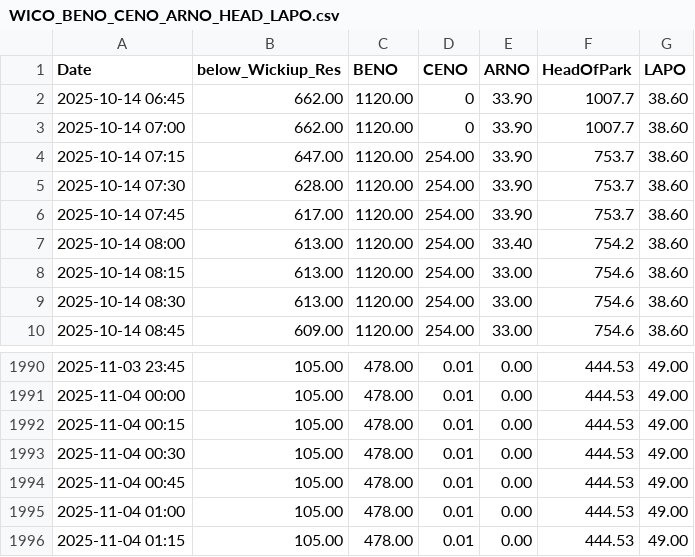
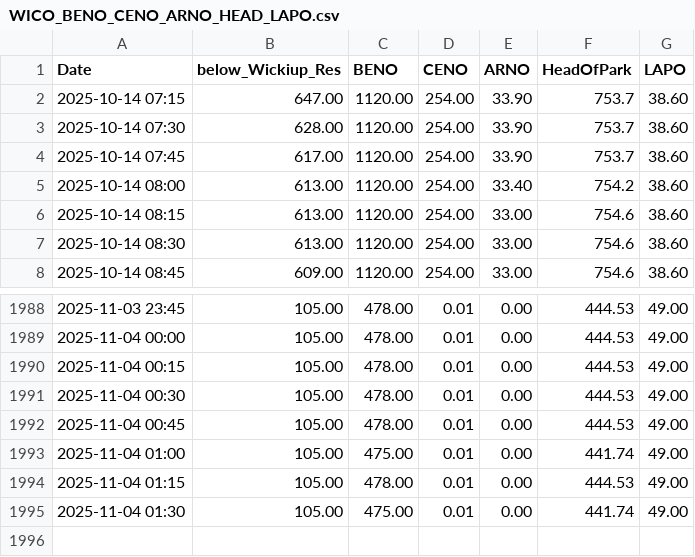
Before and after one commit to ksallee/Green-Wave-Report, a CSV file: static/WICO_BENO_CENO_ARNO_HEAD_LAPO.csv, drawn as a sheet; only a part is shown, gaps mark what is left out.

Commit message:
Update CSV data

```diff
--- a/static/WICO_BENO_CENO_ARNO_HEAD_LAPO.csv
+++ b/static/WICO_BENO_CENO_ARNO_HEAD_LAPO.csv
@@ -1,4 +1,2 @@
 Date,below_Wickiup_Res,BENO,CENO,ARNO,HeadOfPark,LAPO
-2025-10-14 06:45,662.00,1120.00,0,33.90,1007.7,38.60
-2025-10-14 07:00,662.00,1120.00,0,33.90,1007.7,38.60
 2025-10-14 07:15,647.00,1120.00,254.00,33.90,753.7,38.60
@@ -1994,3 +1992,4 @@ Date,below_Wickiup_Res,BENO,CENO,ARNO,HeadOfPark,LAPO
 2025-11-04 00:45,105.00,478.00,0.01,0.00,444.53,49.00
-2025-11-04 01:00,105.00,478.00,0.01,0.00,444.53,49.00
+2025-11-04 01:00,105.00,475.00,0.01,0.00,441.74,49.00
 2025-11-04 01:15,105.00,478.00,0.01,0.00,444.53,49.00
+2025-11-04 01:30,105.00,475.00,0.01,0.00,441.74,49.00
```
Also changed, not shown: static/BENOWaterAirTemp.csv.
